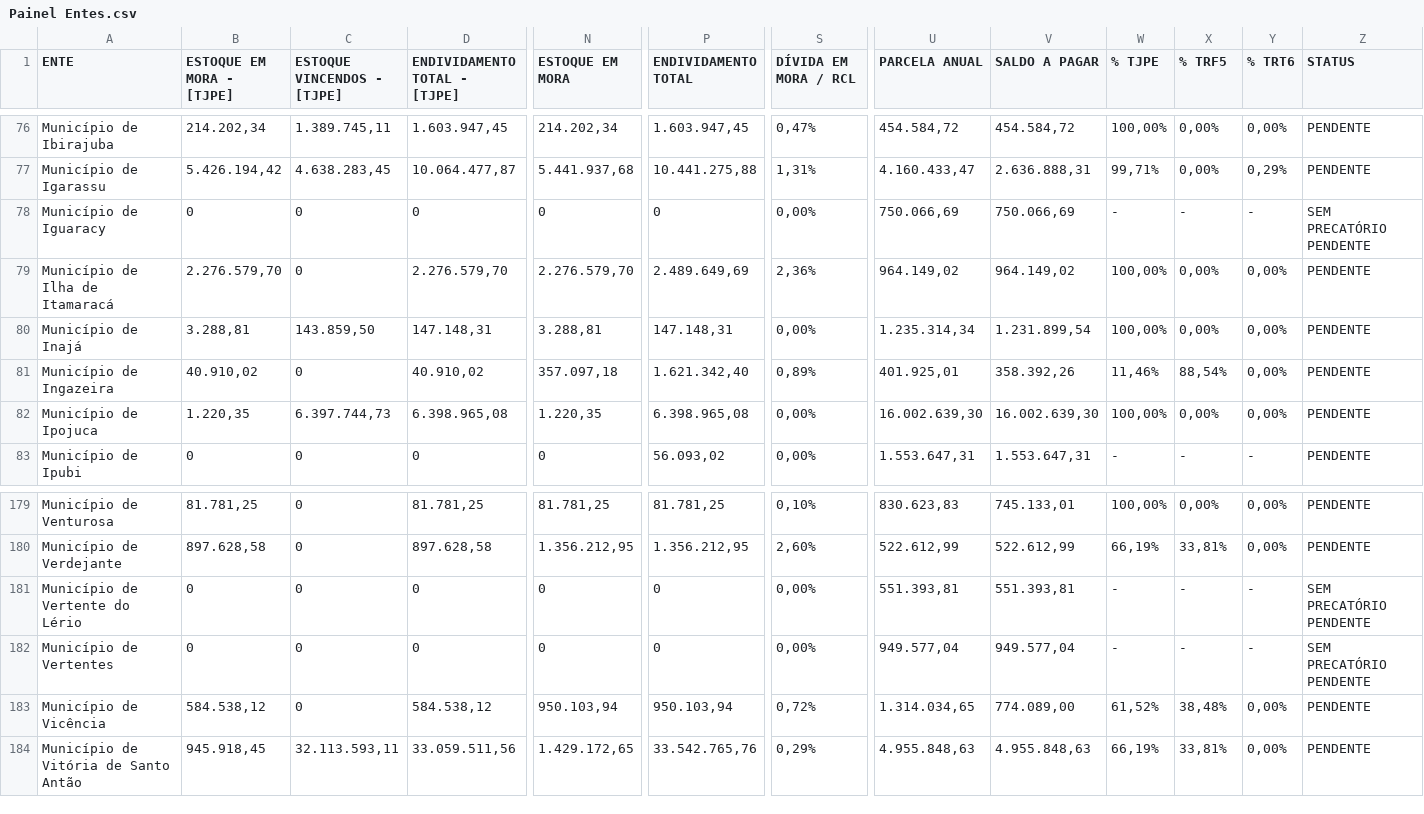
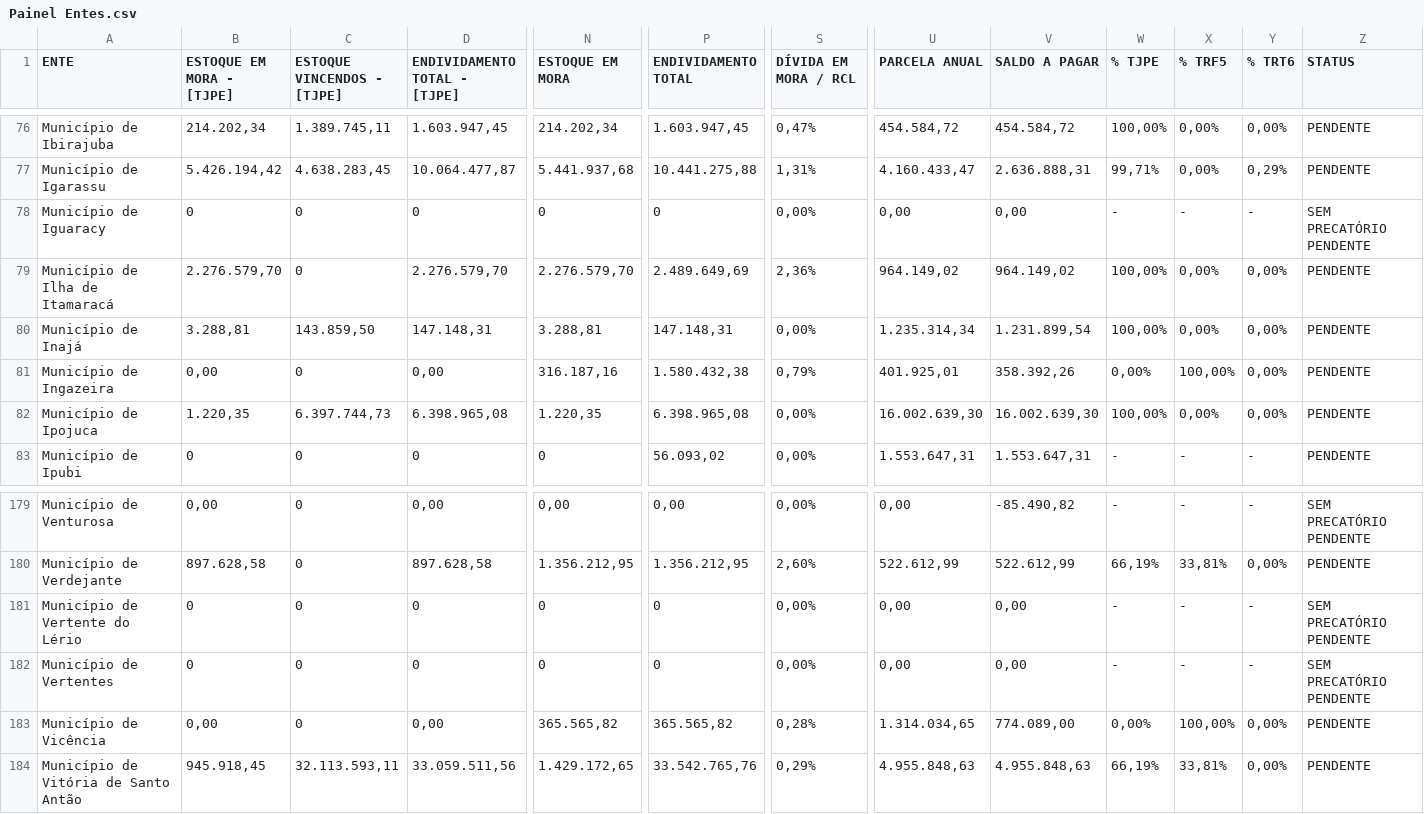
Before and after one commit to arthurbaquino-arch/comitegestorpe, a CSV file: Painel Entes.csv, drawn as a sheet; only a part is shown, gaps mark what is left out; the diff covers the shown part only; the diff names each change by its address in the sheet, - before the commit and + after, or states it on an @@ line.

```diff
--- a/Painel Entes.csv
+++ b/Painel Entes.csv
-U78 (PARCELA ANUAL): 750.066,69
+U78 (PARCELA ANUAL): 0,00
-V78 (SALDO A PAGAR): 750.066,69
+V78 (SALDO A PAGAR): 0,00
-B81 (ESTOQUE EM MORA - [TJPE]): 40.910,02
+B81 (ESTOQUE EM MORA - [TJPE]): 0,00
-D81 (ENDIVIDAMENTO TOTAL - [TJPE]): 40.910,02
+D81 (ENDIVIDAMENTO TOTAL - [TJPE]): 0,00
-N81 (ESTOQUE EM MORA): 357.097,18
+N81 (ESTOQUE EM MORA): 316.187,16
-P81 (ENDIVIDAMENTO TOTAL): 1.621.342,40
+P81 (ENDIVIDAMENTO TOTAL): 1.580.432,38
-S81 (DÍVIDA EM MORA / RCL): 0,89%
+S81 (DÍVIDA EM MORA / RCL): 0,79%
-W81 (% TJPE): 11,46%
+W81 (% TJPE): 0,00%
-X81 (% TRF5): 88,54%
+X81 (% TRF5): 100,00%
-B179 (ESTOQUE EM MORA - [TJPE]): 81.781,25
+B179 (ESTOQUE EM MORA - [TJPE]): 0,00
-D179 (ENDIVIDAMENTO TOTAL - [TJPE]): 81.781,25
+D179 (ENDIVIDAMENTO TOTAL - [TJPE]): 0,00
-N179 (ESTOQUE EM MORA): 81.781,25
+N179 (ESTOQUE EM MORA): 0,00
-P179 (ENDIVIDAMENTO TOTAL): 81.781,25
+P179 (ENDIVIDAMENTO TOTAL): 0,00
-S179 (DÍVIDA EM MORA / RCL): 0,10%
+S179 (DÍVIDA EM MORA / RCL): 0,00%
-U179 (PARCELA ANUAL): 830.623,83
+U179 (PARCELA ANUAL): 0,00
-V179 (SALDO A PAGAR): 745.133,01
+V179 (SALDO A PAGAR): -85.490,82
-W179 (% TJPE): 100,00%
+W179 (% TJPE): -
-X179 (% TRF5): 0,00%
+X179 (% TRF5): -
-Y179 (% TRT6): 0,00%
+Y179 (% TRT6): -
-Z179 (STATUS): PENDENTE
+Z179 (STATUS): SEM PRECATÓRIO PENDENTE
-U181 (PARCELA ANUAL): 551.393,81
+U181 (PARCELA ANUAL): 0,00
-V181 (SALDO A PAGAR): 551.393,81
+V181 (SALDO A PAGAR): 0,00
-U182 (PARCELA ANUAL): 949.577,04
+U182 (PARCELA ANUAL): 0,00
-V182 (SALDO A PAGAR): 949.577,04
+V182 (SALDO A PAGAR): 0,00
-B183 (ESTOQUE EM MORA - [TJPE]): 584.538,12
+B183 (ESTOQUE EM MORA - [TJPE]): 0,00
-D183 (ENDIVIDAMENTO TOTAL - [TJPE]): 584.538,12
+D183 (ENDIVIDAMENTO TOTAL - [TJPE]): 0,00
-N183 (ESTOQUE EM MORA): 950.103,94
+N183 (ESTOQUE EM MORA): 365.565,82
-P183 (ENDIVIDAMENTO TOTAL): 950.103,94
+P183 (ENDIVIDAMENTO TOTAL): 365.565,82
-S183 (DÍVIDA EM MORA / RCL): 0,72%
+S183 (DÍVIDA EM MORA / RCL): 0,28%
-W183 (% TJPE): 61,52%
+W183 (% TJPE): 0,00%
-X183 (% TRF5): 38,48%
+X183 (% TRF5): 100,00%
```
Also changed, not shown: 126 edited cells elsewhere in this file.
